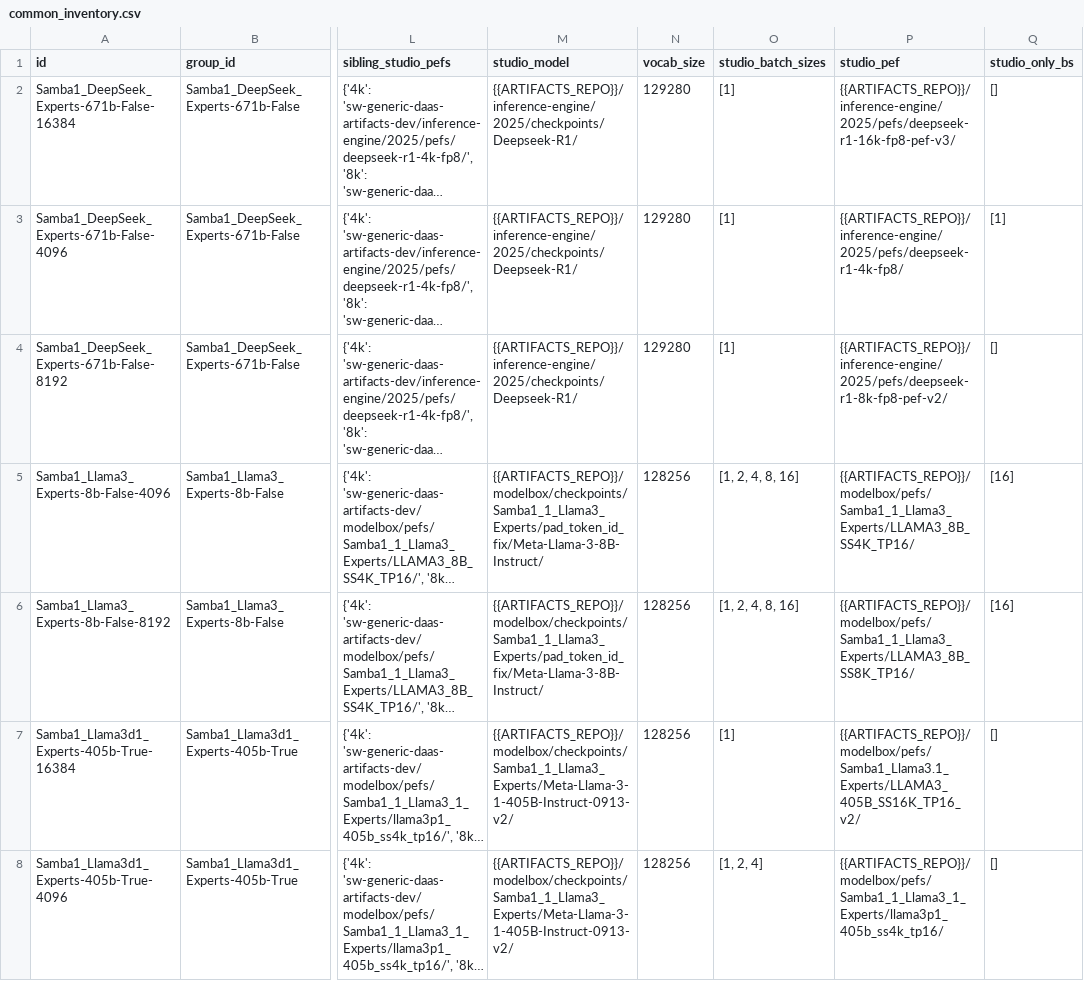
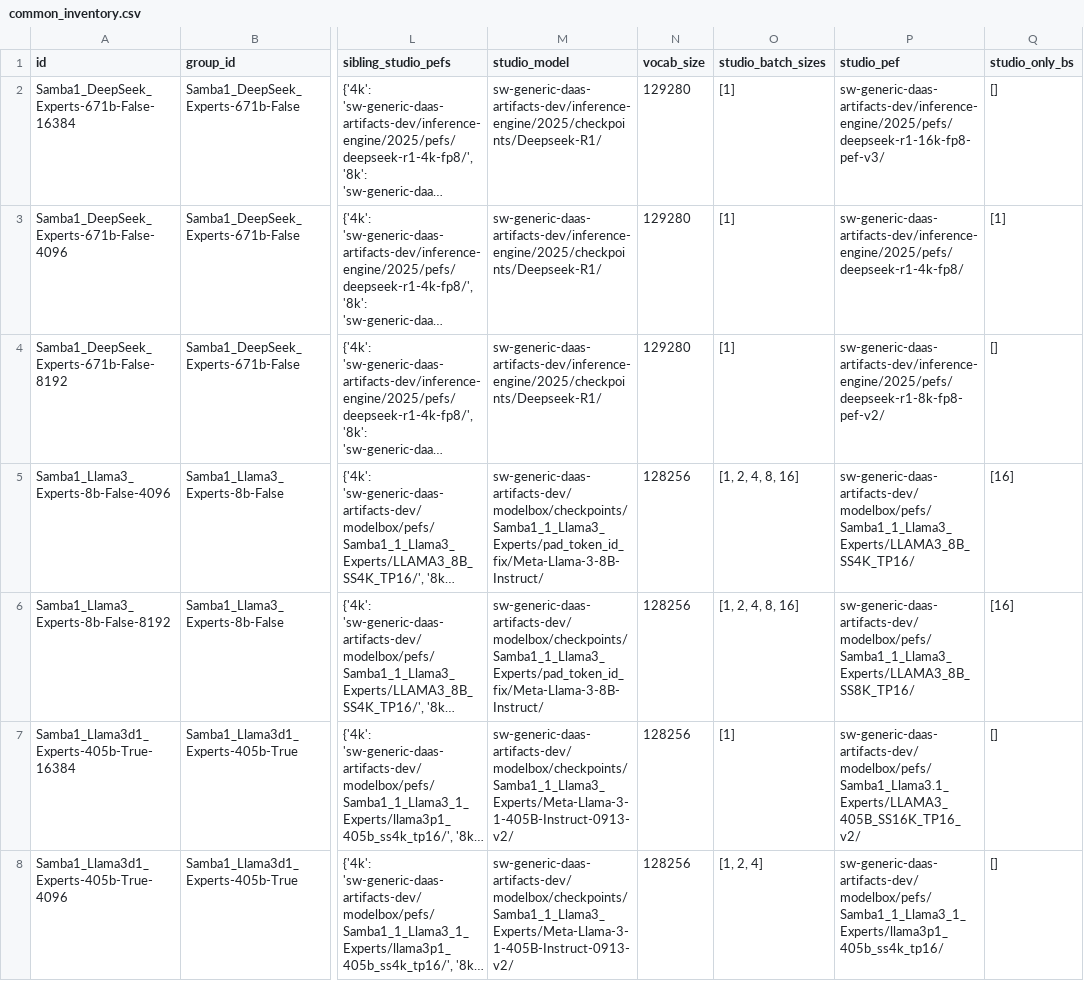
Before and after one commit to sharadv-sambanova/studio-model-deployment-automation, a CSV file: inventory/output/common_inventory.csv, drawn as a sheet; only a part is shown, gaps mark what is left out; long unchanged cells end in …; the diff covers the shown part only; the diff names each change by its address in the sheet, - before the commit and + after, or states it on an @@ line.

Commit message:
replace af paths in common and onboarding inventory

```diff
--- a/inventory/output/common_inventory.csv
+++ b/inventory/output/common_inventory.csv
-M2:M4 (studio_model): {{ARTIFACTS_REPO}}/inference-engine/2025/checkpoints/Deepseek-R1/
+M2:M4 (studio_model): sw-generic-daas-artifacts-dev/inference-engine/2025/checkpoints/Deepseek-R1/
-P2 (studio_pef): {{ARTIFACTS_REPO}}/inference-engine/2025/pefs/deepseek-r1-16k-fp8-pef-v3/
+P2 (studio_pef): sw-generic-daas-artifacts-dev/inference-engine/2025/pefs/deepseek-r1-16k-fp8-pef-v3/
-P3 (studio_pef): {{ARTIFACTS_REPO}}/inference-engine/2025/pefs/deepseek-r1-4k-fp8/
+P3 (studio_pef): sw-generic-daas-artifacts-dev/inference-engine/2025/pefs/deepseek-r1-4k-fp8/
-P4 (studio_pef): {{ARTIFACTS_REPO}}/inference-engine/2025/pefs/deepseek-r1-8k-fp8-pef-v2/
+P4 (studio_pef): sw-generic-daas-artifacts-dev/inference-engine/2025/pefs/deepseek-r1-8k-fp8-pef-v2/
-M5:M6 (studio_model): {{ARTIFACTS_REPO}}/modelbox/checkpoints/Samba1_1_Llama3_Experts/pad_token_id_fix/Meta-Llama-3-8B-Instruct/
+M5:M6 (studio_model): sw-generic-daas-artifacts-dev/modelbox/checkpoints/Samba1_1_Llama3_Experts/pad_token_id_fix/Meta-Llama-3-8B-Instruct/
-P5 (studio_pef): {{ARTIFACTS_REPO}}/modelbox/pefs/Samba1_1_Llama3_Experts/LLAMA3_8B_SS4K_TP16/
+P5 (studio_pef): sw-generic-daas-artifacts-dev/modelbox/pefs/Samba1_1_Llama3_Experts/LLAMA3_8B_SS4K_TP16/
-P6 (studio_pef): {{ARTIFACTS_REPO}}/modelbox/pefs/Samba1_1_Llama3_Experts/LLAMA3_8B_SS8K_TP16/
+P6 (studio_pef): sw-generic-daas-artifacts-dev/modelbox/pefs/Samba1_1_Llama3_Experts/LLAMA3_8B_SS8K_TP16/
-M7:M8 (studio_model): {{ARTIFACTS_REPO}}/modelbox/checkpoints/Samba1_1_Llama3_Experts/Meta-Llama-3-1-405B-Instruct-0913-v2/
+M7:M8 (studio_model): sw-generic-daas-artifacts-dev/modelbox/checkpoints/Samba1_1_Llama3_Experts/Meta-Llama-3-1-405B-Instruct-0913-v2/
-P7 (studio_pef): {{ARTIFACTS_REPO}}/modelbox/pefs/Samba1_Llama3.1_Experts/LLAMA3_405B_SS16K_TP16_v2/
+P7 (studio_pef): sw-generic-daas-artifacts-dev/modelbox/pefs/Samba1_Llama3.1_Experts/LLAMA3_405B_SS16K_TP16_v2/
-P8 (studio_pef): {{ARTIFACTS_REPO}}/modelbox/pefs/Samba1_1_Llama3_1_Experts/llama3p1_405b_ss4k_tp16/
+P8 (studio_pef): sw-generic-daas-artifacts-dev/modelbox/pefs/Samba1_1_Llama3_1_Experts/llama3p1_405b_ss4k_tp16/
```
Also changed, not shown: 74 edited cells elsewhere in this file, inventory/output/onboard_to_studio.csv, 2 other files.
